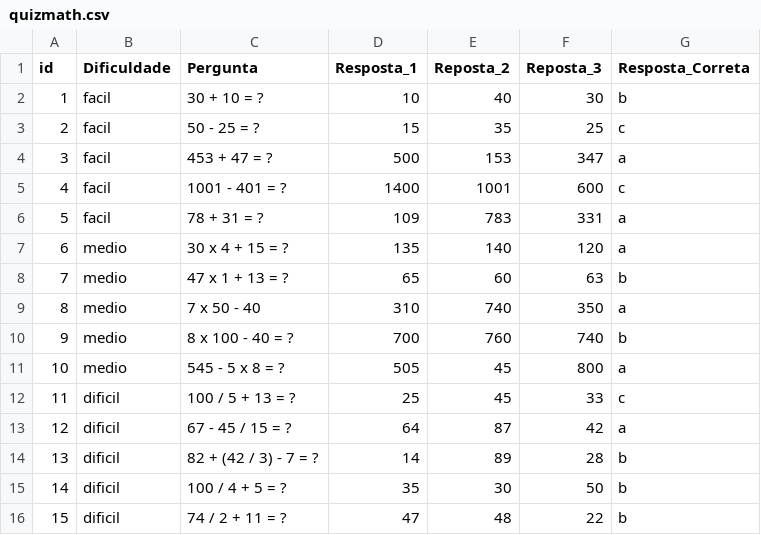
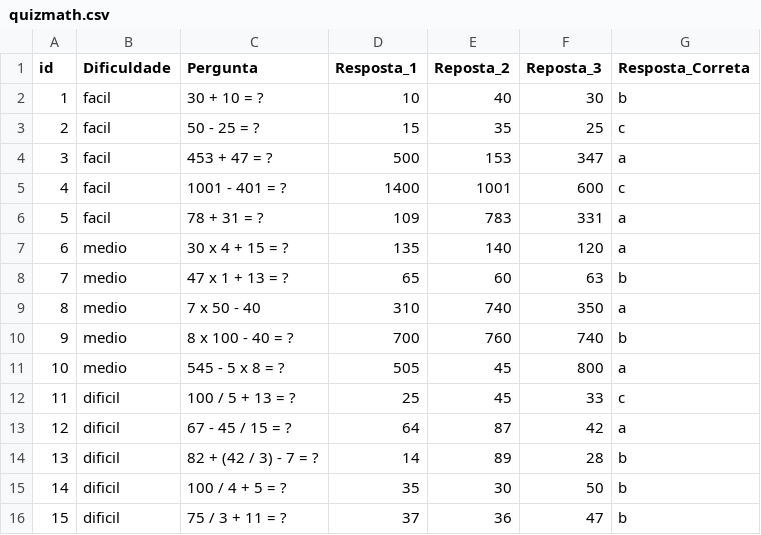
Before and after one commit to Andre1312/python-projects-lc-ufrpe, a CSV file: Quiz/quizmath.csv, drawn as a sheet.

```diff
--- a/Quiz/quizmath.csv
+++ b/Quiz/quizmath.csv
@@ -15,2 +15,2 @@ id,Dificuldade,Pergunta,Resposta_1,Reposta_2,Reposta_3,Resposta_Correta
 14,dificil,100 / 4 + 5 = ?,35,30,50,b
-15,dificil,74 / 2 + 11 = ?,47,48,22,b
+15,dificil,75 / 3 + 11 = ?,37,36,47,b
```
Also changed, not shown: 1 other file.
